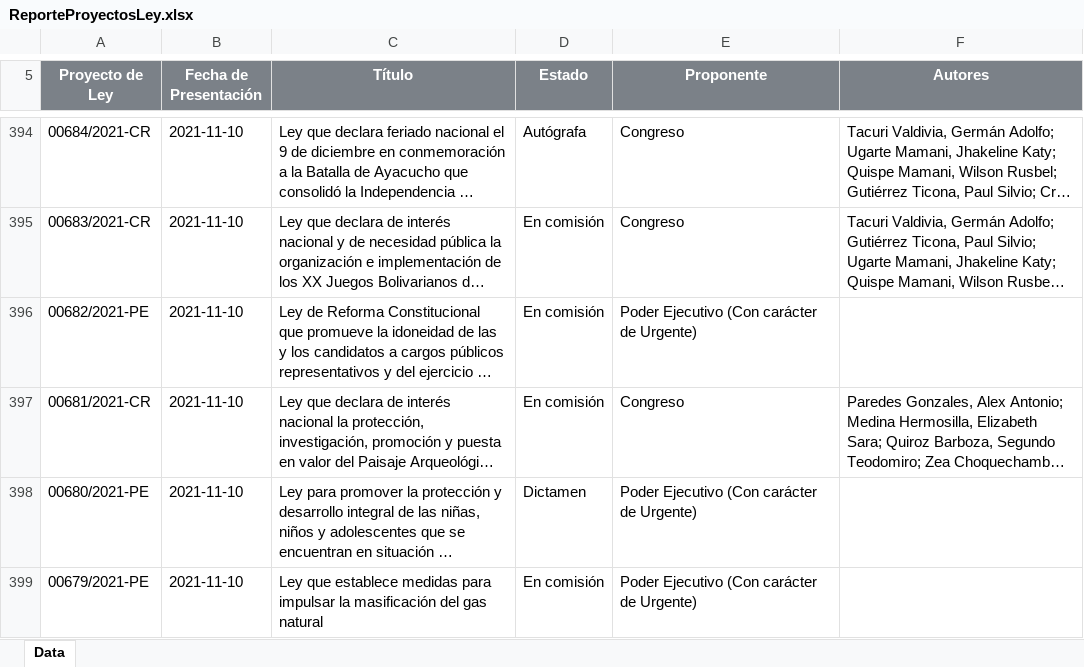
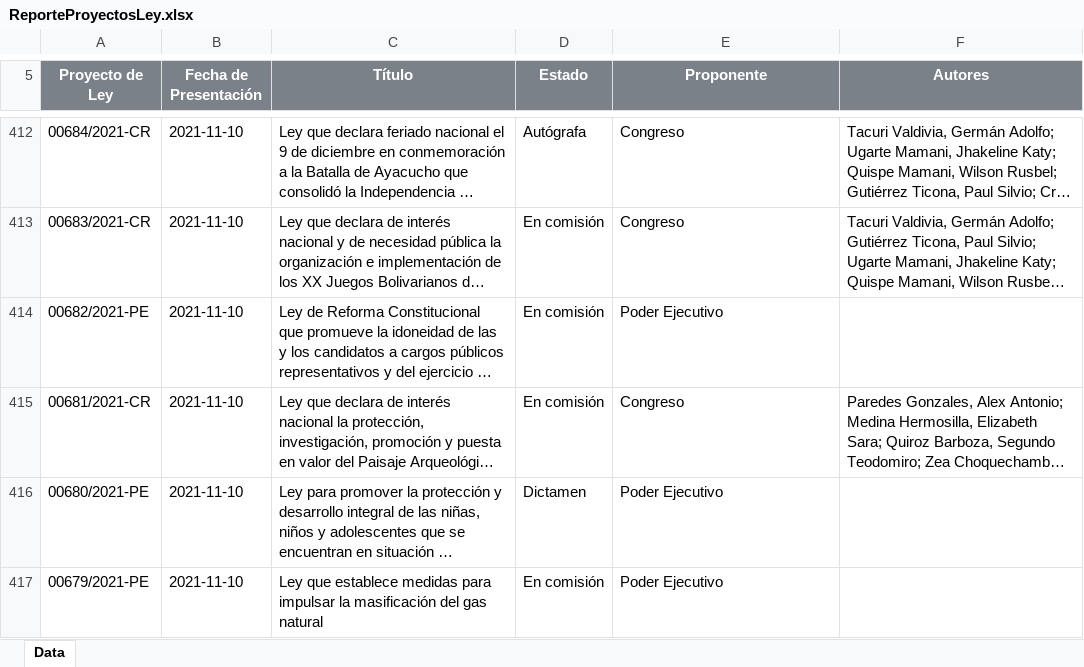
Before and after one commit to CesarAHN/congreso-peru-proyectos-de-ley, an Excel workbook: ReporteProyectosLey.xlsx, sheet Data, drawn as a sheet; only a part is shown, gaps mark what is left out; long unchanged cells end in …; values as stored, in another font and other column widths than the file's, no borders; charts and pictures not drawn; addresses are those after the commit; the diff covers the shown part only; the diff names each change by its address in the sheet, - before the commit and + after, or states it on an @@ line.

Commit message:
Fecha 29-12-2021

```diff
--- a/ReporteProyectosLey.xlsx (sheet Data)
+++ b/ReporteProyectosLey.xlsx (sheet Data)
-E414 (Proponente): Poder Ejecutivo (Con carácter de Urgente)
+E414 (Proponente): Poder Ejecutivo
-E416:E417 (Proponente): Poder Ejecutivo (Con carácter de Urgente)
+E416:E417 (Proponente): Poder Ejecutivo
```
Also changed, not shown: 18 added rows and 14 edited cells elsewhere in this sheet, 14 other files.
